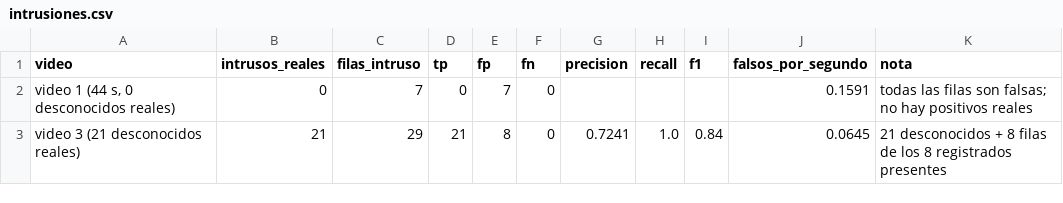
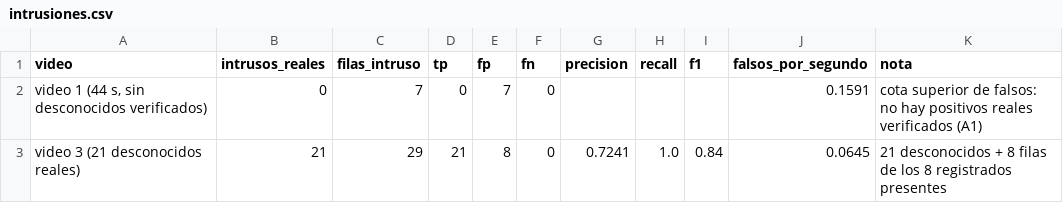
Before and after one commit to valenace/face-recognition-college, a CSV file: experiments/unc/metricas/salida/asistencia/intrusiones.csv, drawn as a sheet.

Commit message:
fix(datos): unificar etiquetas de la muestra y corregir frames utiles
- Las etiquetas de iou_emparejamiento.csv y prueba_estres_iou.csv se alinean
  con muestra_anotacion.csv: 86 etiquetados + 157 desconocidos (antes 83/160).
- frames_utiles_estimados se recalcula como tasa_util * frames_totales, capado
  al total; ya no puede superar los frames totales (A3).
- Notas de auditoria A4 (bob) y A6 (spoofing) en los documentos.
- El docstring del motor y docs/motor.md aclaran que el PAD se omite bajo 60 px (A7).
- Se regeneran las metricas de deteccion y el resumen.

```diff
--- a/experiments/unc/metricas/salida/asistencia/intrusiones.csv
+++ b/experiments/unc/metricas/salida/asistencia/intrusiones.csv
@@ -1,3 +1,3 @@
 video,intrusos_reales,filas_intruso,tp,fp,fn,precision,recall,f1,falsos_por_segundo,nota
-"video 1 (44 s, 0 desconocidos reales)",0,7,0,7,0,,,,0.1591,todas las filas son falsas; no hay positivos reales
+"video 1 (44 s, sin desconocidos verificados)",0,7,0,7,0,,,,0.1591,cota superior de falsos: no hay positivos reales verificados (A1)
 video 3 (21 desconocidos reales),21,29,21,8,0,0.7241,1.0,0.84,0.0645,21 desconocidos + 8 filas de los 8 registrados presentes
```
Also changed, not shown: experiments/unc/fase1_resumen_videos.csv, experiments/unc/metricas/salida/deteccion/estres_iou.csv, 13 other files.
